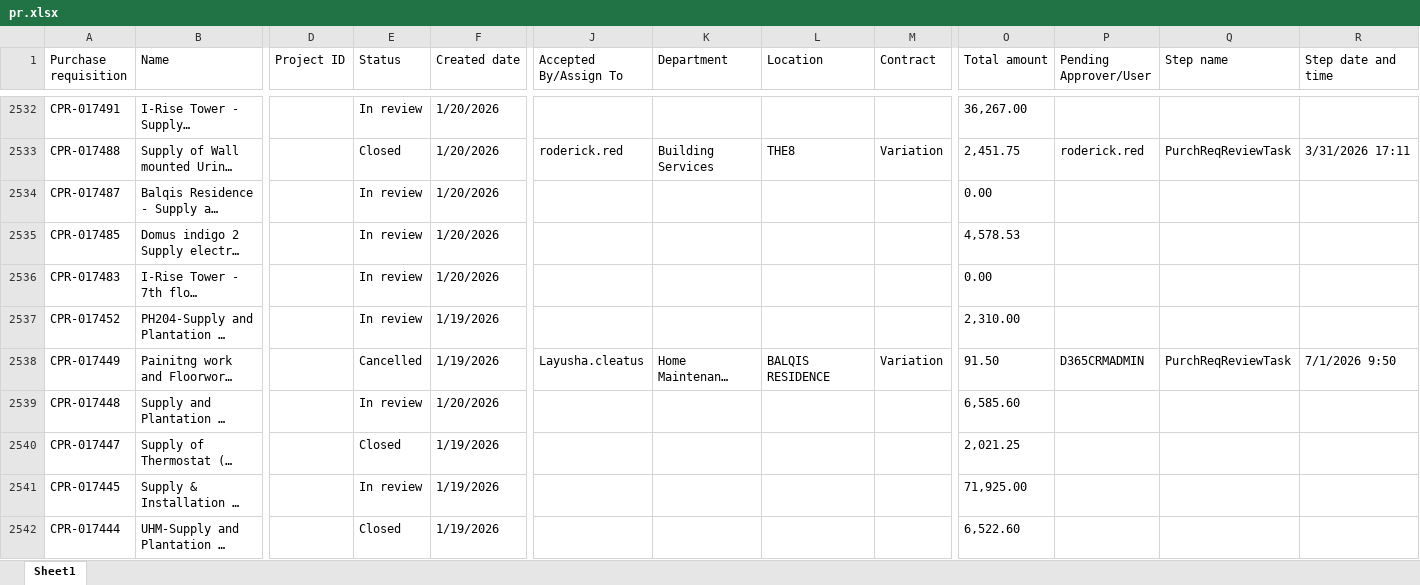
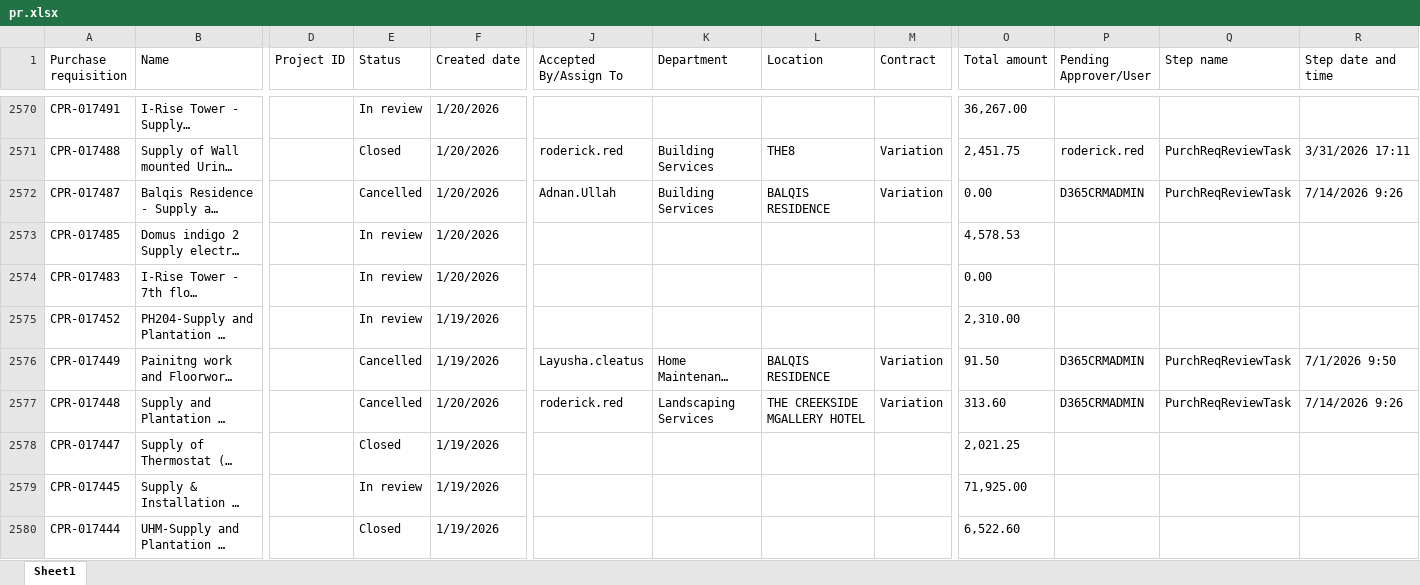
Before and after one commit to Strive-Services-Group/PR-PO-Pipeline-Dashboard, an Excel workbook: pr.xlsx, sheet Sheet1, drawn as a sheet; only a part is shown, gaps mark what is left out; long unchanged cells end in …; values as stored, in another font and other column widths than the file's, no borders; table styles not drawn; addresses are those after the commit; the diff covers the shown part only; the diff names each change by its address in the sheet, - before the commit and + after, or states it on an @@ line.

```diff
--- a/pr.xlsx (sheet Sheet1)
+++ b/pr.xlsx (sheet Sheet1)
-E2572 (Status): In review
+E2572 (Status): Cancelled
-J2572 (Accepted By/Assign To): (empty)
+J2572 (Accepted By/Assign To): Adnan.Ullah
-K2572 (Department): (empty)
+K2572 (Department): Building Services
-L2572 (Location): (empty)
+L2572 (Location): BALQIS RESIDENCE
-M2572 (Contract): (empty)
+M2572 (Contract): Variation
-P2572 (Pending Approver/User): (empty)
+P2572 (Pending Approver/User): D365CRMADMIN
-Q2572 (Step name): (empty)
+Q2572 (Step name): PurchReqReviewTask
-R2572 (Step date and time): (empty)
+R2572 (Step date and time): 7/14/2026 9:26
-E2577 (Status): In review
+E2577 (Status): Cancelled
-J2577 (Accepted By/Assign To): (empty)
+J2577 (Accepted By/Assign To): roderick.red
-K2577 (Department): (empty)
+K2577 (Department): Landscaping Services
-L2577 (Location): (empty)
+L2577 (Location): THE CREEKSIDE MGALLERY HOTEL
-M2577 (Contract): (empty)
+M2577 (Contract): Variation
-O2577 (Total amount): 6,585.60
+O2577 (Total amount): 313.60
-P2577 (Pending Approver/User): (empty)
+P2577 (Pending Approver/User): D365CRMADMIN
-Q2577 (Step name): (empty)
+Q2577 (Step name): PurchReqReviewTask
-R2577 (Step date and time): (empty)
+R2577 (Step date and time): 7/14/2026 9:26
```
Also changed, not shown: 39 added rows, 1 removed row and 1140 edited cells elsewhere in this sheet, po.xlsx.
